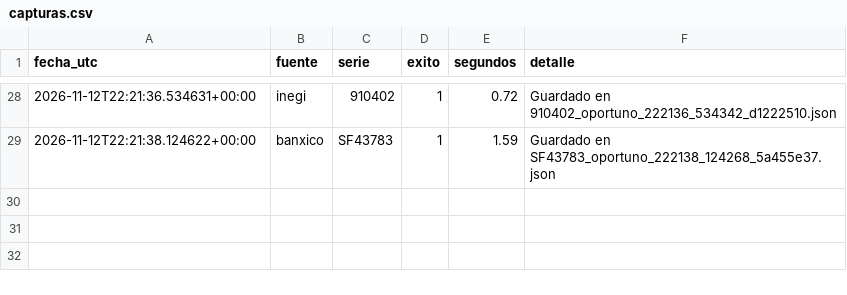
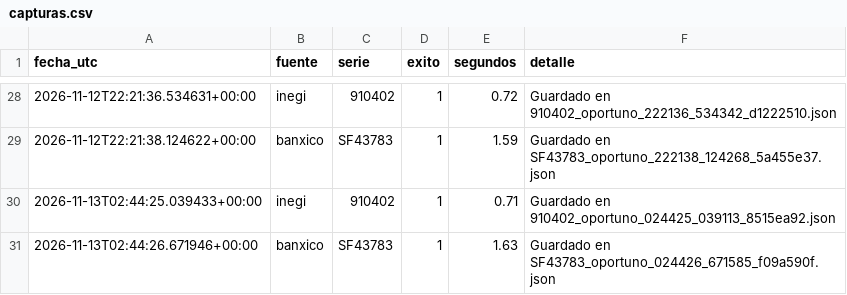
Before and after one commit to NancyHaideVazquez/trusted-data-lab, a CSV file: logs/capturas.csv, drawn as a sheet; only a part is shown, gaps mark what is left out.

Commit message:
Captura automatica 2026-11-13

```diff
--- a/logs/capturas.csv
+++ b/logs/capturas.csv
@@ -29 +29,3 @@ fecha_utc,fuente,serie,exito,segundos,detalle
 2026-11-12T22:21:38.124622+00:00,banxico,SF43783,1,1.59,Guardado en SF43783_oportuno_222138_124268_5a455e37.json
+2026-11-13T02:44:25.039433+00:00,inegi,910402,1,0.71,Guardado en 910402_oportuno_024425_039113_8515ea92.json
+2026-11-13T02:44:26.671946+00:00,banxico,SF43783,1,1.63,Guardado en SF43783_oportuno_024426_671585_f09a590f.json
```
Also changed, not shown: 2 other files.
